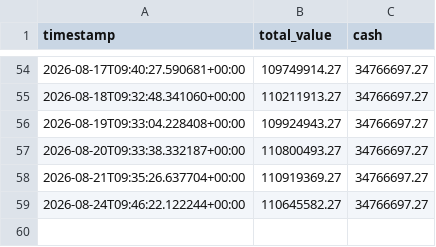
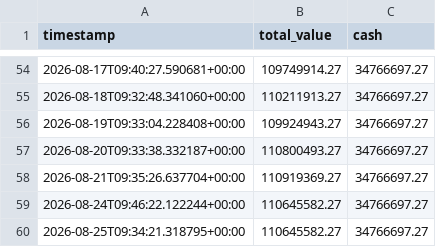
Before and after one commit to rikirinjani/idx-trader, a CSV file: reports/perf_EOD.csv, drawn as a sheet; only a part is shown, gaps mark what is left out.

```diff
--- a/reports/perf_EOD.csv
+++ b/reports/perf_EOD.csv
@@ -59 +59,2 @@ timestamp,total_value,cash
 2026-08-24T09:46:22.122244+00:00,110645582.27,34766697.27
+2026-08-25T09:34:21.318795+00:00,110645582.27,34766697.27
```
Also changed, not shown: 2 other files.
